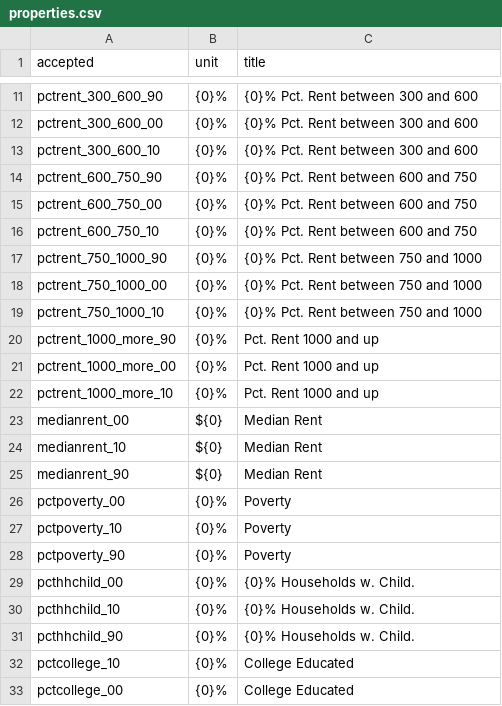
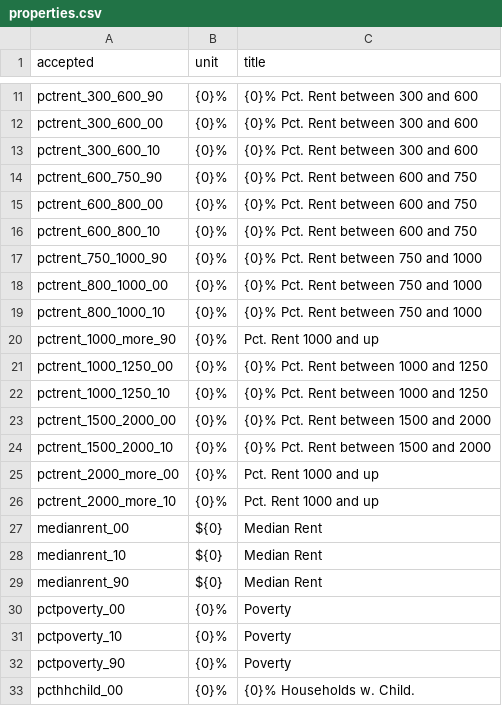
Before and after one commit to codeforboston/ungentry, a CSV file: data_processing/ungentry/data/properties.csv, drawn as a sheet; only a part is shown, gaps mark what is left out; the shorter side is filled out with more unchanged rows.

Commit message:
data edits

```diff
--- a/data_processing/ungentry/data/properties.csv
+++ b/data_processing/ungentry/data/properties.csv
@@ -14,10 +14,14 @@ accepted                 ,unit,title
 "pctrent_600_750_90"    ,   {0}%,{0}% Pct. Rent between 600 and 750
-"pctrent_600_750_00"    ,   {0}%,{0}% Pct. Rent between 600 and 750
-"pctrent_600_750_10"    ,   {0}%,{0}% Pct. Rent between 600 and 750
+"pctrent_600_800_00"    ,   {0}%,{0}% Pct. Rent between 600 and 750
+"pctrent_600_800_10"    ,   {0}%,{0}% Pct. Rent between 600 and 750
 "pctrent_750_1000_90"   ,   {0}%,{0}% Pct. Rent between 750 and 1000
-"pctrent_750_1000_00"   ,   {0}%,{0}% Pct. Rent between 750 and 1000
-"pctrent_750_1000_10"   ,   {0}%,{0}% Pct. Rent between 750 and 1000
+"pctrent_800_1000_00"   ,   {0}%,{0}% Pct. Rent between 750 and 1000
+"pctrent_800_1000_10"   ,   {0}%,{0}% Pct. Rent between 750 and 1000
 "pctrent_1000_more_90"   ,   {0}%, Pct. Rent 1000 and up
-"pctrent_1000_more_00"   ,   {0}%, Pct. Rent 1000 and up
-"pctrent_1000_more_10"   ,   {0}%, Pct. Rent 1000 and up
+"pctrent_1000_1250_00"   ,   {0}%,{0}% Pct. Rent between 1000 and 1250
+"pctrent_1000_1250_10"   ,   {0}%,{0}% Pct. Rent between 1000 and 1250
+"pctrent_1500_2000_00"  ,   {0}%,{0}% Pct. Rent between 1500 and 2000
+"pctrent_1500_2000_10"  ,   {0}%,{0}% Pct. Rent between 1500 and 2000
+"pctrent_2000_more_00"  ,    {0}%, Pct. Rent 1000 and up
+"pctrent_2000_more_10"  ,    {0}%, Pct. Rent 1000 and up
 "medianrent_00"		,   ${0},Median Rent
```
Also changed, not shown: data_processing/ungentry/data/linked.csv.
